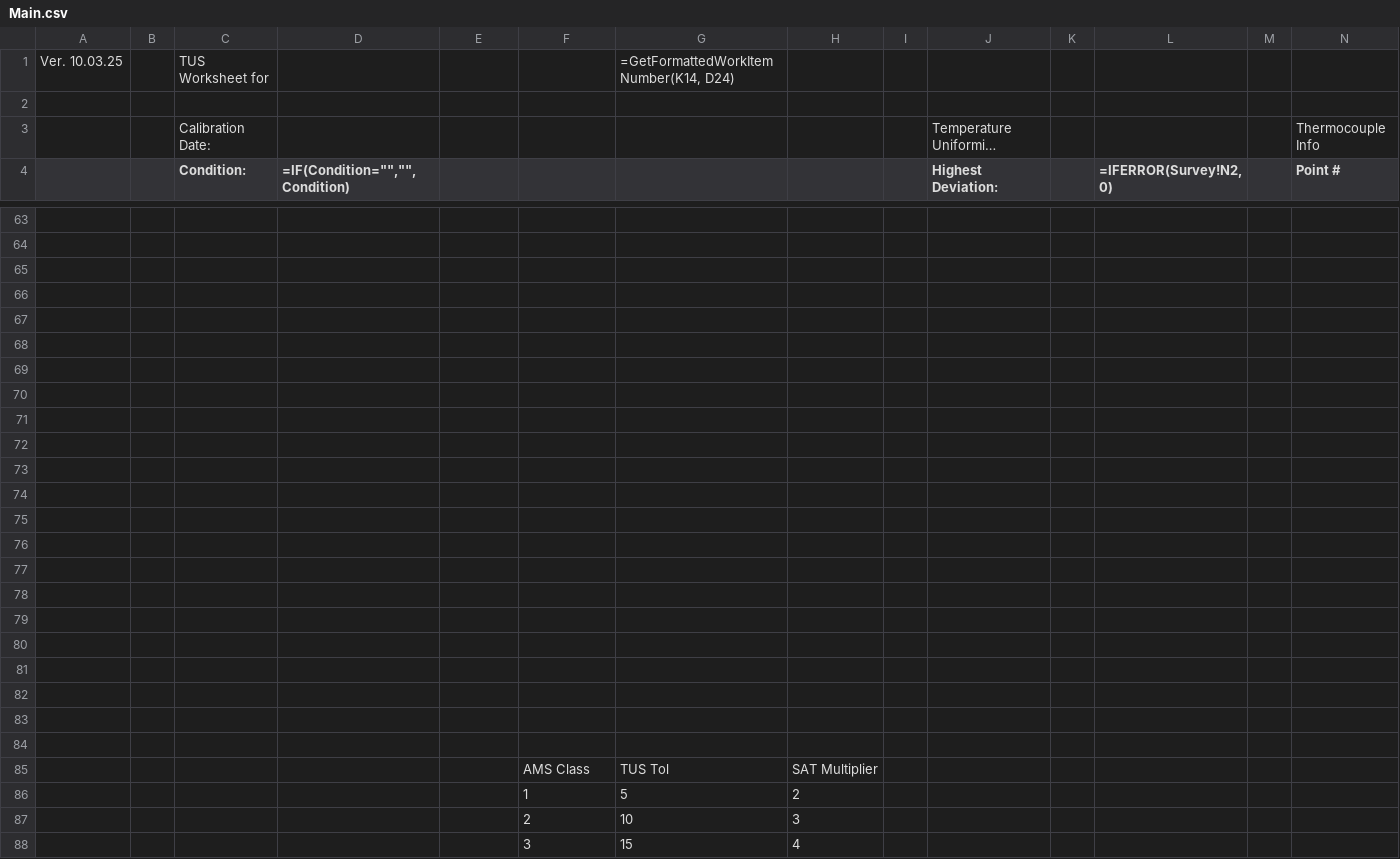
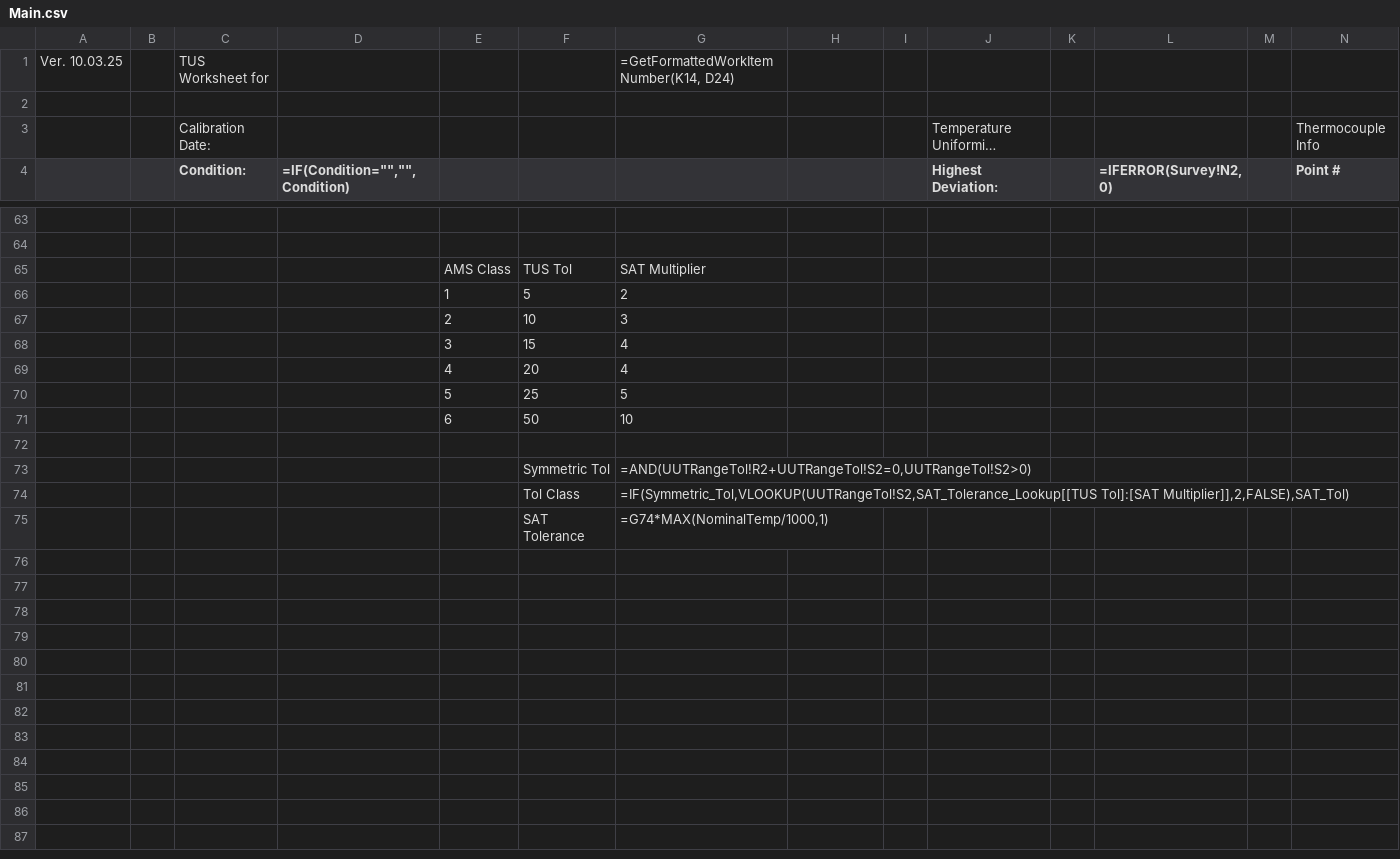
Before and after one commit to Johnson-Gage-Inspection-Inc/xl-TUS, a CSV file: exploded/New TUS (Beta)/sheets/Main.csv, drawn as a sheet; only a part is shown, gaps mark what is left out; long unchanged cells end in …; removed rows and columns are numbered as before the commit, all else as after; rows hold the shown columns only; the diff covers the shown part only; the diff names each change by its address in the sheet, - before the commit and + after, or states it on an @@ line.

Commit message:
Update Comparison_Report and Main to use SAT_Tolerance for calculations and improve clarity. Pull SAT_Tol from ClientOvens.xlsx when tolerance is assymetric.  Allow manual override of SAT_Tol in Main!G74

```diff
--- a/exploded/New TUS (Beta)/sheets/Main.csv
+++ b/exploded/New TUS (Beta)/sheets/Main.csv
+row 65:  |  |  |  | AMS Class | TUS Tol | SAT Multiplier
+row 66:  |  |  |  | 1 | 5 | 2
+row 67:  |  |  |  | 2 | 10 | 3
+row 68:  |  |  |  | 3 | 15 | 4
+row 69:  |  |  |  | 4 | 20 | 4
+row 70:  |  |  |  | 5 | 25 | 5
+row 71:  |  |  |  | 6 | 50 | 10
-row 73: (empty)
+row 73:  |  |  |  |  | Symmetric Tol | =AND(UUTRangeTol!R2+UUTRangeTol!S2=0,UUTRangeTol!S2>0)
-row 74: (empty)
+row 74:  |  |  |  |  | Tol Class | =IF(Symmetric_Tol,VLOOKUP(UUTRangeTol!S2,SAT_Tolerance_Lookup[[TUS Tol]:[SAT Multiplier]],2,FALSE),SAT_Tol)
-row 75: (empty)
+row 75:  |  |  |  |  | SAT Tolerance | =G74*MAX(NominalTemp/1000,1)
-row 69: (empty)
-row 70: (empty)
-row 71: (empty)
-row 72: (empty)
-row 73: (empty)
-row 74: (empty)
-row 75: (empty)
-row 76: (empty)
-row 77: (empty)
-row 78: (empty)
-row 79: (empty)
-row 80: (empty)
-row 81: (empty)
-row 82: (empty)
-row 83: (empty)
-row 84: (empty)
-row 85:  |  |  |  |  | AMS Class | TUS Tol | SAT Multiplier
-row 86:  |  |  |  |  | 1 | 5 | 2
-row 87:  |  |  |  |  | 2 | 10 | 3
-row 88:  |  |  |  |  | 3 | 15 | 4
```
Also changed, not shown: 9 removed rows and 1 edited cell elsewhere in this file, exploded/New TUS (Beta)/sheets/Comparison_Report.csv, 2 other files.
